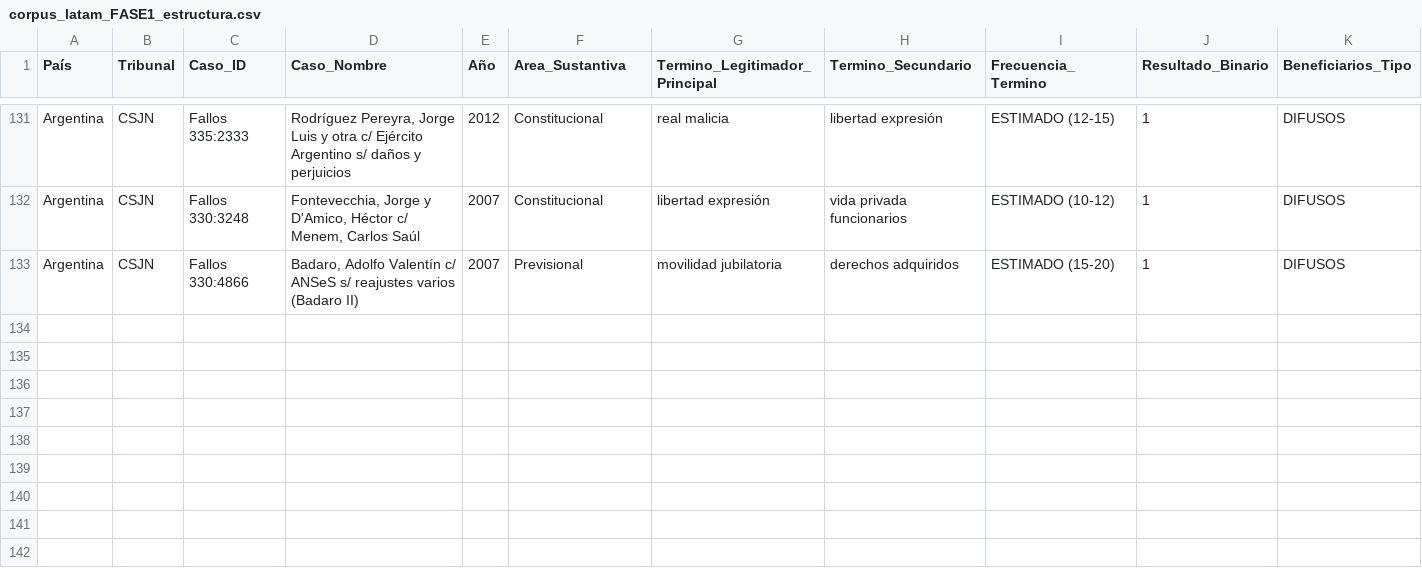
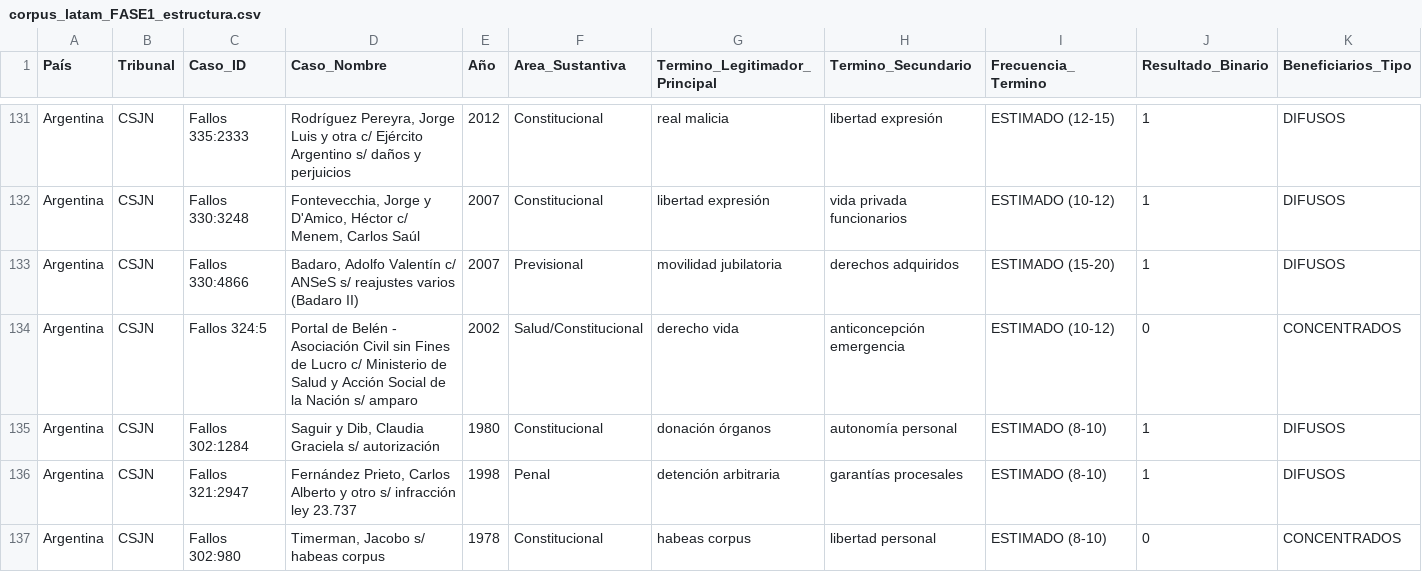
Before and after one commit to adrianlerer/bien-comun-bienestar-general, a CSV file: data/processed/corpus_latam_FASE1_estructura.csv, drawn as a sheet; only a part is shown, gaps mark what is left out; rows hold the shown columns only; the diff names each change by its address in the sheet, - before the commit and + after, or states it on an @@ line.

Commit message:
feat(prompt-2.1): add 4 cases (Portal Belén píldora + Saguir Dib órganos + Fernández Prieto CIDH + Timerman dictadura)

```diff
--- a/data/processed/corpus_latam_FASE1_estructura.csv
+++ b/data/processed/corpus_latam_FASE1_estructura.csv
+row 134: Argentina | CSJN | Fallos 324:5 | Portal de Belén - Asociación Civil sin Fines de Lucro c/ Ministerio de Salud y Acción Social de la Nación s/ amparo | 2002 | Salud/Constitucional | derecho vida | anticoncepción emergencia | ESTIMADO (10-12) | 0 | CONCENTRADOS
+row 135: Argentina | CSJN | Fallos 302:1284 | Saguir y Dib, Claudia Graciela s/ autorización | 1980 | Constitucional | donación órganos | autonomía personal | ESTIMADO (8-10) | 1 | DIFUSOS
+row 136: Argentina | CSJN | Fallos 321:2947 | Fernández Prieto, Carlos Alberto y otro s/ infracción ley 23.737 | 1998 | Penal | detención arbitraria | garantías procesales | ESTIMADO (8-10) | 1 | DIFUSOS
+row 137: Argentina | CSJN | Fallos 302:980 | Timerman, Jacobo s/ habeas corpus | 1978 | Constitucional | habeas corpus | libertad personal | ESTIMADO (8-10) | 0 | CONCENTRADOS
```
